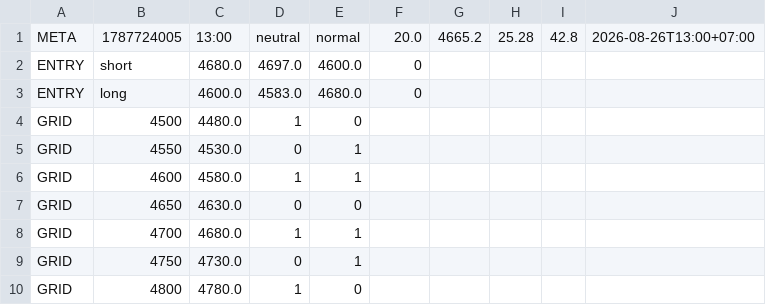
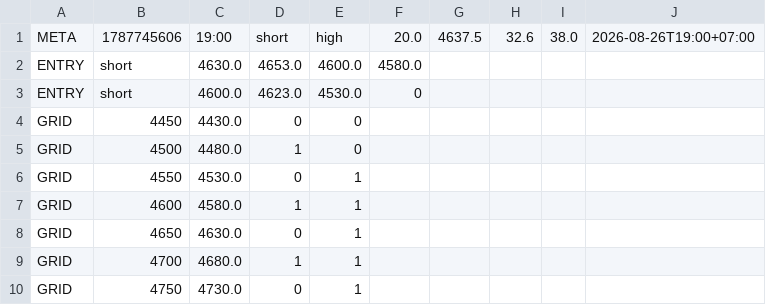
Before and after one commit to perpetualpp-rgb/gold-oi-dashboard, a CSV file: data/gold_plan.csv, drawn as a sheet.

Commit message:
Auto plan 19:00 2026-08-26

```diff
--- a/data/gold_plan.csv
+++ b/data/gold_plan.csv
@@ -1,4 +1,5 @@
-META,1787724005,13:00,neutral,normal,20.0,4665.2,25.28,42.8,2026-08-26T13:00+07:00
-ENTRY,short,4680.0,4697.0,4600.0,0
-ENTRY,long,4600.0,4583.0,4680.0,0
+META,1787745606,19:00,short,high,20.0,4637.5,32.6,38.0,2026-08-26T19:00+07:00
+ENTRY,short,4630.0,4653.0,4600.0,4580.0
+ENTRY,short,4600.0,4623.0,4530.0,0
+GRID,4450,4430.0,0,0
 GRID,4500,4480.0,1,0
@@ -6,5 +7,4 @@ GRID,4550,4530.0,0,1
 GRID,4600,4580.0,1,1
-GRID,4650,4630.0,0,0
+GRID,4650,4630.0,0,1
 GRID,4700,4680.0,1,1
 GRID,4750,4730.0,0,1
-GRID,4800,4780.0,1,0
```
Also changed, not shown: 4 other files.
